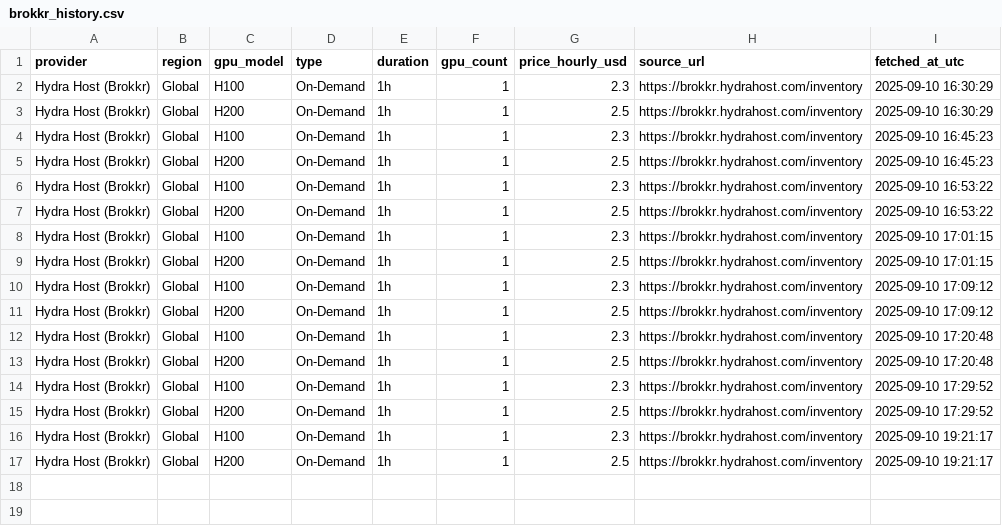
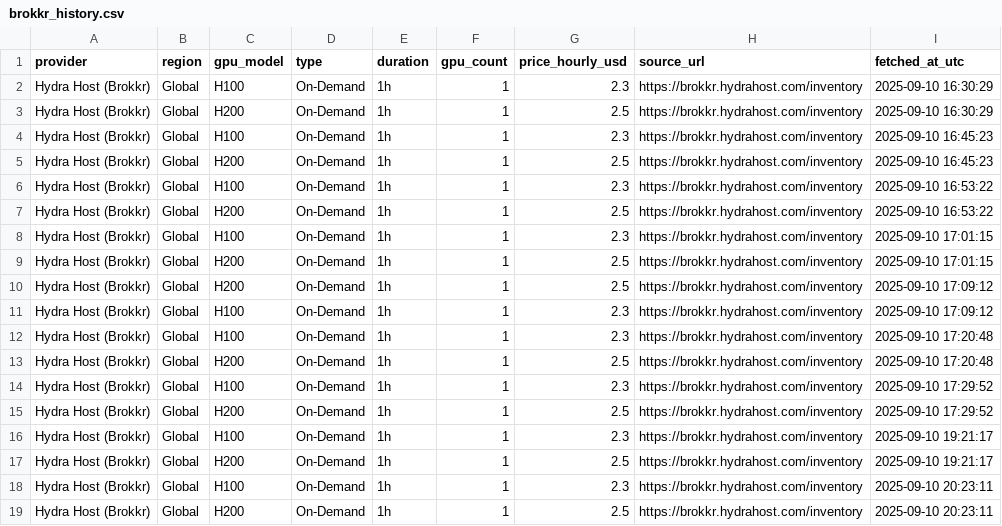
Before and after one commit to forwardcompute/ComputePricing, a CSV file: docs/data/history/brokkr_history.csv, drawn as a sheet.

```diff
--- a/docs/data/history/brokkr_history.csv
+++ b/docs/data/history/brokkr_history.csv
@@ -9,4 +9,4 @@ Hydra Host (Brokkr),Global,H100,On-Demand,1h,1,2.3,https://brokkr.hydrahost.com/
 Hydra Host (Brokkr),Global,H200,On-Demand,1h,1,2.5,https://brokkr.hydrahost.com/inventory,2025-09-10 17:01:15
+Hydra Host (Brokkr),Global,H200,On-Demand,1h,1,2.5,https://brokkr.hydrahost.com/inventory,2025-09-10 17:09:12
 Hydra Host (Brokkr),Global,H100,On-Demand,1h,1,2.3,https://brokkr.hydrahost.com/inventory,2025-09-10 17:09:12
-Hydra Host (Brokkr),Global,H200,On-Demand,1h,1,2.5,https://brokkr.hydrahost.com/inventory,2025-09-10 17:09:12
 Hydra Host (Brokkr),Global,H100,On-Demand,1h,1,2.3,https://brokkr.hydrahost.com/inventory,2025-09-10 17:20:48
@@ -17 +17,3 @@ Hydra Host (Brokkr),Global,H100,On-Demand,1h,1,2.3,https://brokkr.hydrahost.com/
 Hydra Host (Brokkr),Global,H200,On-Demand,1h,1,2.5,https://brokkr.hydrahost.com/inventory,2025-09-10 19:21:17
+Hydra Host (Brokkr),Global,H100,On-Demand,1h,1,2.3,https://brokkr.hydrahost.com/inventory,2025-09-10 20:23:11
+Hydra Host (Brokkr),Global,H200,On-Demand,1h,1,2.5,https://brokkr.hydrahost.com/inventory,2025-09-10 20:23:11
```
Also changed, not shown: docs/data/history/crusoecloud_history.csv, docs/data/history/lambda_labs_history.csv, 21 other files.
